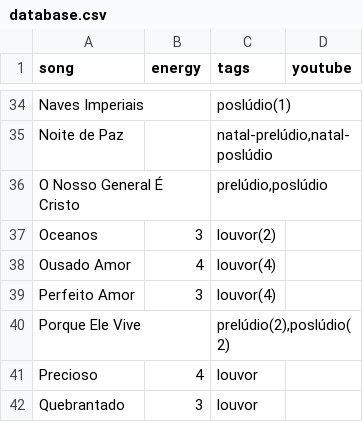
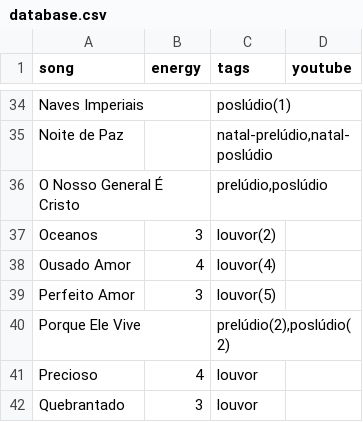
Before and after one commit to fabiofranco85/setlist-generator, a CSV file: database.csv, drawn as a sheet; only a part is shown, gaps mark what is left out.

```diff
--- a/database.csv
+++ b/database.csv
@@ -38,3 +38,3 @@ Oceanos;3;louvor(2)
 Ousado Amor;4;louvor(4)
-Perfeito Amor;3;louvor(4)
+Perfeito Amor;3;louvor(5)
 Porque Ele Vive;"";prelúdio(2),poslúdio(2)
```
Also changed, not shown: 21 other files.
